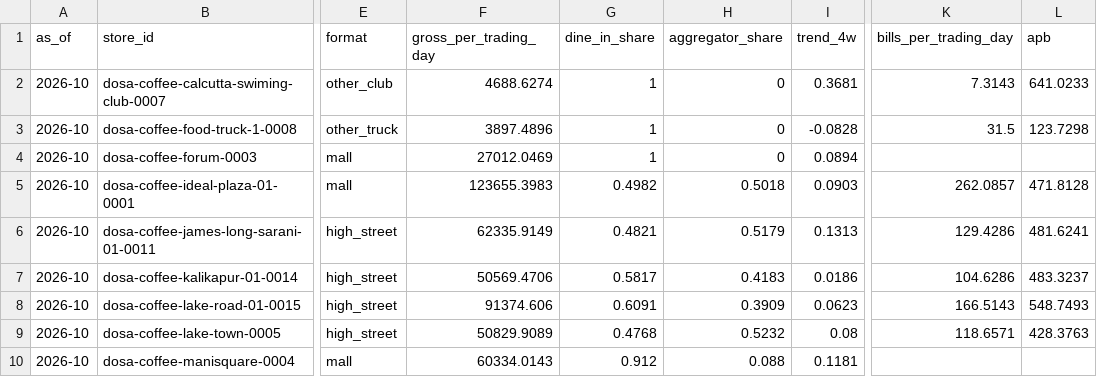
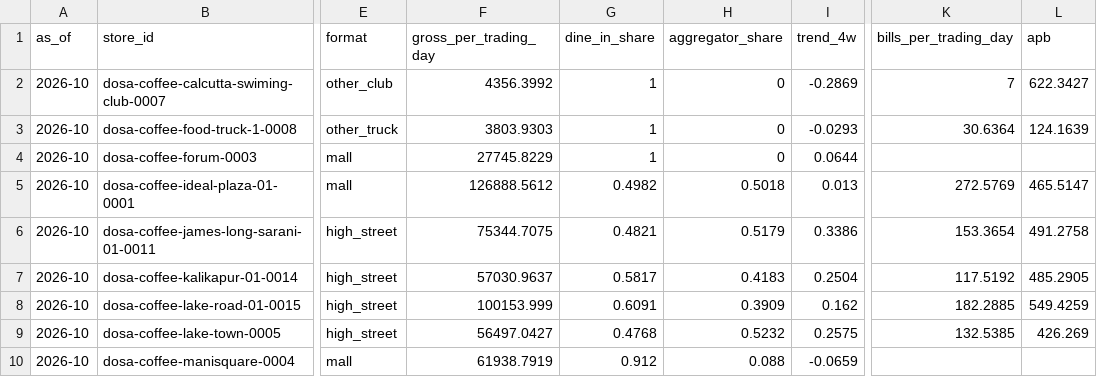
Before and after one commit to sdalmia/dosa-report-app, a CSV file: data/location/outcomes/2026-10.csv, drawn as a sheet; only a part is shown, gaps mark what is left out; the diff covers the shown part only; the diff names each change by its address in the sheet, - before the commit and + after, or states it on an @@ line.

```diff
--- a/data/location/outcomes/2026-10.csv
+++ b/data/location/outcomes/2026-10.csv
-F2 (gross_per_trading_day): 4688.6274
+F2 (gross_per_trading_day): 4356.3992
-I2 (trend_4w): 0.3681
+I2 (trend_4w): -0.2869
-K2 (bills_per_trading_day): 7.3143
+K2 (bills_per_trading_day): 7
-L2 (apb): 641.0233
+L2 (apb): 622.3427
-F3 (gross_per_trading_day): 3897.4896
+F3 (gross_per_trading_day): 3803.9303
-I3 (trend_4w): -0.0828
+I3 (trend_4w): -0.0293
-K3 (bills_per_trading_day): 31.5
+K3 (bills_per_trading_day): 30.6364
-L3 (apb): 123.7298
+L3 (apb): 124.1639
-F4 (gross_per_trading_day): 27012.0469
+F4 (gross_per_trading_day): 27745.8229
-I4 (trend_4w): 0.0894
+I4 (trend_4w): 0.0644
-F5 (gross_per_trading_day): 123655.3983
+F5 (gross_per_trading_day): 126888.5612
-I5 (trend_4w): 0.0903
+I5 (trend_4w): 0.013
-K5 (bills_per_trading_day): 262.0857
+K5 (bills_per_trading_day): 272.5769
-L5 (apb): 471.8128
+L5 (apb): 465.5147
-F6 (gross_per_trading_day): 62335.9149
+F6 (gross_per_trading_day): 75344.7075
-I6 (trend_4w): 0.1313
+I6 (trend_4w): 0.3386
-K6 (bills_per_trading_day): 129.4286
+K6 (bills_per_trading_day): 153.3654
-L6 (apb): 481.6241
+L6 (apb): 491.2758
-F7 (gross_per_trading_day): 50569.4706
+F7 (gross_per_trading_day): 57030.9637
-I7 (trend_4w): 0.0186
+I7 (trend_4w): 0.2504
-K7 (bills_per_trading_day): 104.6286
+K7 (bills_per_trading_day): 117.5192
-L7 (apb): 483.3237
+L7 (apb): 485.2905
-F8 (gross_per_trading_day): 91374.606
+F8 (gross_per_trading_day): 100153.999
-I8 (trend_4w): 0.0623
+I8 (trend_4w): 0.162
-K8 (bills_per_trading_day): 166.5143
+K8 (bills_per_trading_day): 182.2885
-L8 (apb): 548.7493
+L8 (apb): 549.4259
-F9 (gross_per_trading_day): 50829.9089
+F9 (gross_per_trading_day): 56497.0427
-I9 (trend_4w): 0.08
+I9 (trend_4w): 0.2575
-K9 (bills_per_trading_day): 118.6571
+K9 (bills_per_trading_day): 132.5385
-L9 (apb): 428.3763
+L9 (apb): 426.269
-F10 (gross_per_trading_day): 60334.0143
+F10 (gross_per_trading_day): 61938.7919
-I10 (trend_4w): 0.1181
+I10 (trend_4w): -0.0659
```
Also changed, not shown: 1 removed row and 80 edited cells elsewhere in this file, data/location/inputs/competitors.csv, data/location/inputs/delivery_inputs.csv, 8 other files.
